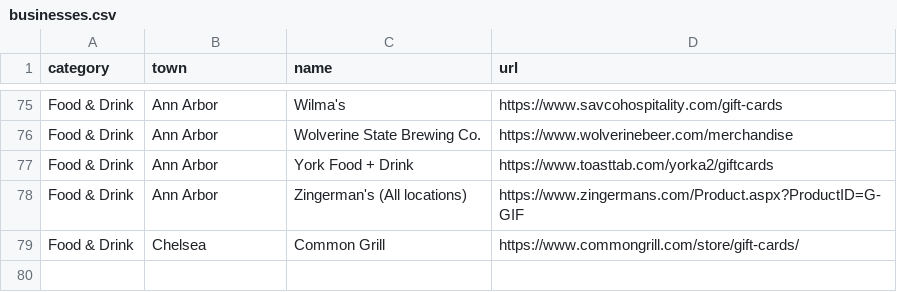
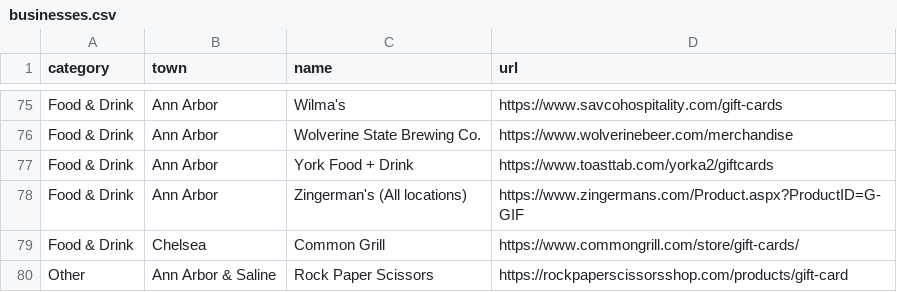
Before and after one commit to alfajango/savea2faves, a CSV file: _data/businesses.csv, drawn as a sheet; only a part is shown, gaps mark what is left out.

Commit message:
Added business.

```diff
--- a/_data/businesses.csv
+++ b/_data/businesses.csv
@@ -79 +79,2 @@ Food & Drink,Ann Arbor,Zingerman's (All locations),https://www.zingermans.com/Pr
 Food & Drink,Chelsea,Common Grill,https://www.commongrill.com/store/gift-cards/
+Other,Ann Arbor & Saline,Rock Paper Scissors,https://rockpaperscissorsshop.com/products/gift-card
```
